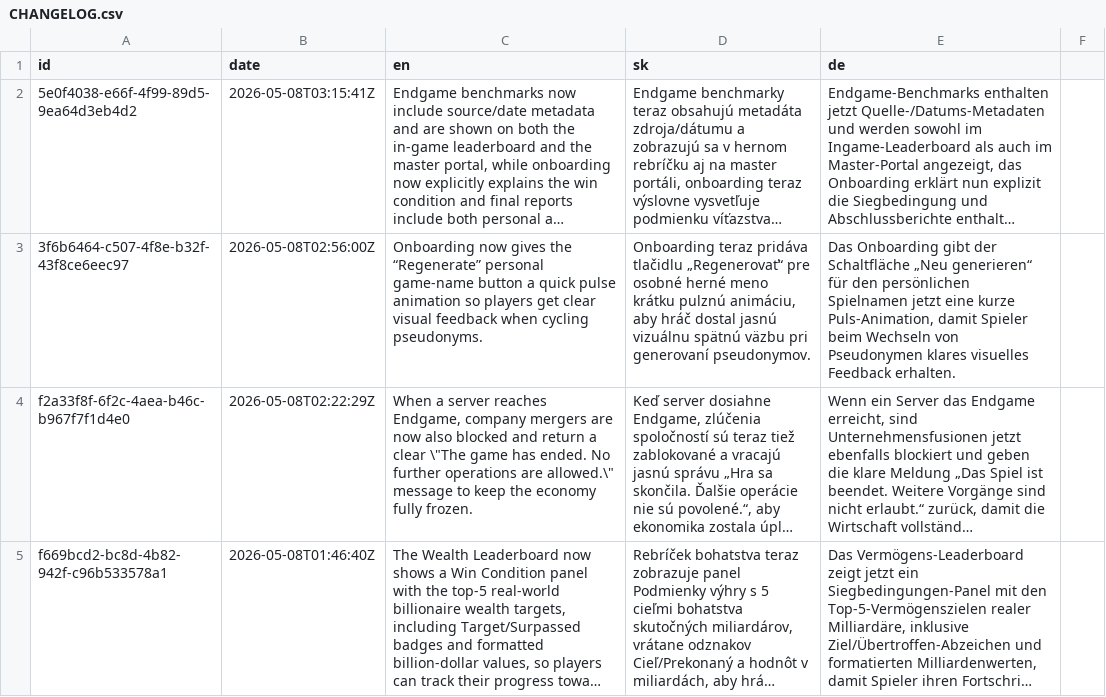
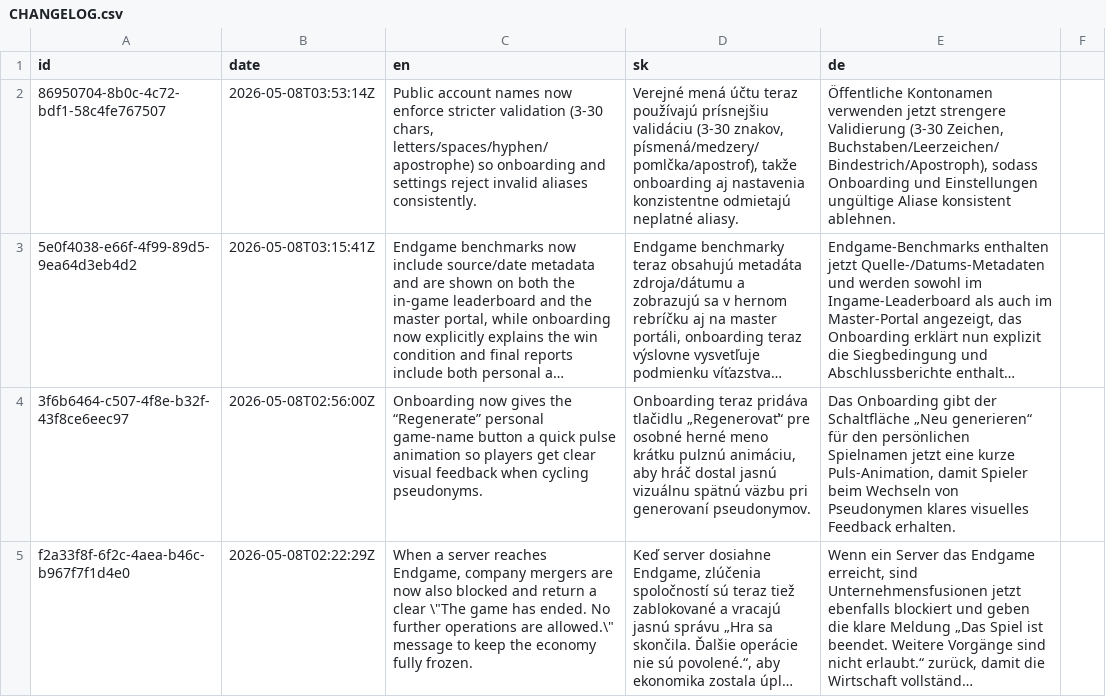
Before and after one commit to scholtz/capitalism, a CSV file: CHANGELOG.csv, drawn as a sheet; only a part is shown; the shorter side is filled out with more unchanged rows; long unchanged cells end in …; the diff names each change by its address in the sheet, - before the commit and + after, or states it on an @@ line.

```diff
--- a/CHANGELOG.csv
+++ b/CHANGELOG.csv
+row 2: 86950704-8b0c-4c72-bdf1-58c4fe767507 | 2026-05-08T03:53:14Z | Public account names now enforce stricter validation (3-30 chars, letters/spaces/hyphen/apostrophe) so onboarding and settings reject invalid aliases consistently. | Verejné mená účtu teraz používajú prísnejšiu validáciu (3-30 znakov, písmená/medzery/pomlčka/apostrof), takže onboarding aj nastavenia konzistentne odmietajú neplatné aliasy. | Öffentliche Kontonamen verwenden jetzt strengere Validierung (3-30 Zeichen, Buchstaben/Leerzeichen/Bindestrich/Apostroph), sodass Onboarding und Einstellungen ungültige Aliase konsistent ablehnen.
```
Also changed, not shown: 2 other files.
